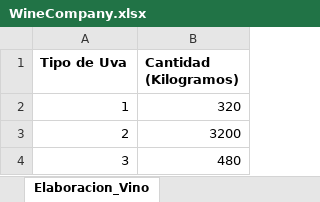
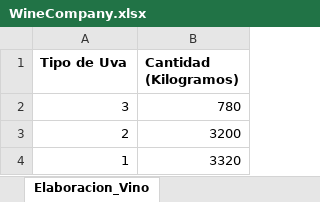
Before and after one commit to NeftXx/MYS1-2do-Semestre-2020, an Excel workbook: Proyecto/WineCompany.xlsx, sheet Elaboracion_Vino, drawn as a sheet; values as stored, in another font and other column widths than the file's, no borders; removed rows and columns are numbered as before the commit, all else as after; the diff names each change by its address in the sheet, - before the commit and + after, or states it on an @@ line.

```diff
--- a/Proyecto/WineCompany.xlsx (sheet Elaboracion_Vino)
+++ b/Proyecto/WineCompany.xlsx (sheet Elaboracion_Vino)
-row 2: 1 | 320
+row 2: 3 | 780
-row 4: 3 | 480
+row 4: 1 | 3320
```
Also changed, not shown: sheet Ventas, 48 other files.
